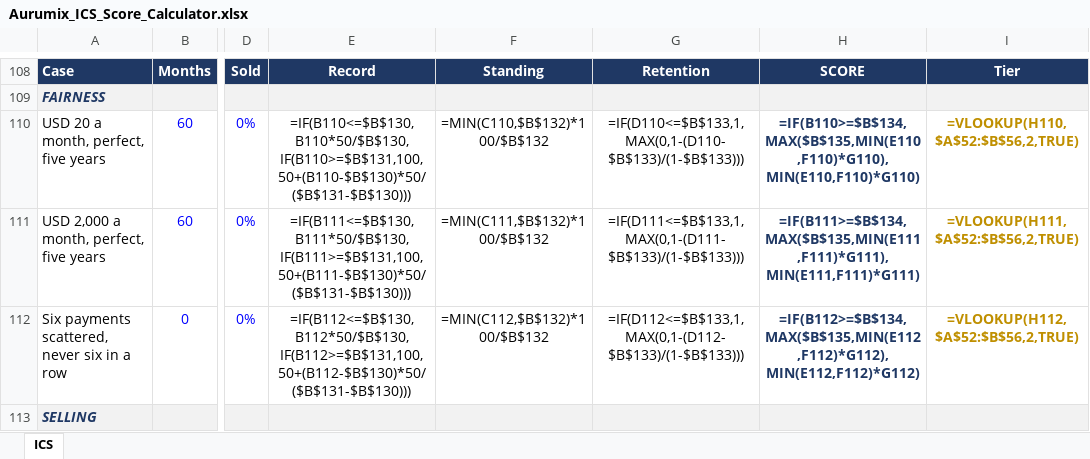
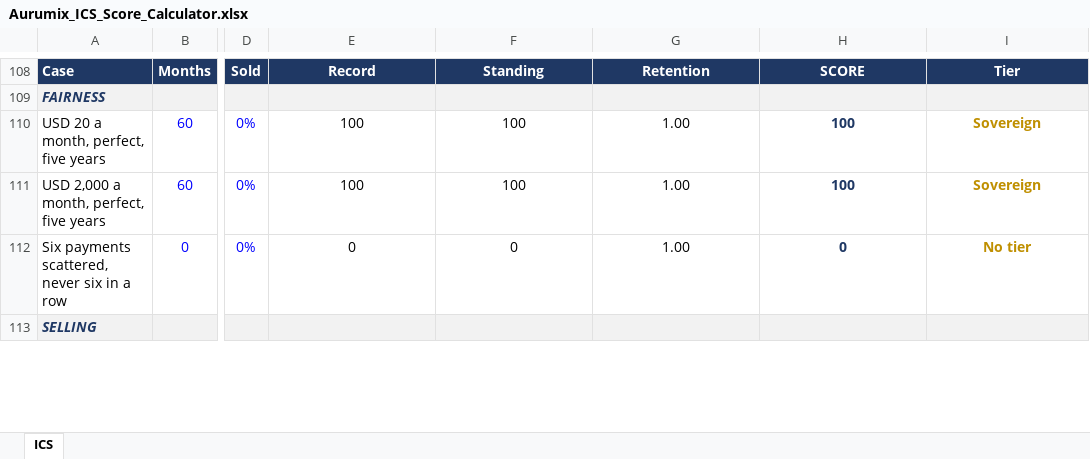
Before and after one commit to Abdsys/Aurumix, an Excel workbook: deliverables/2-mechanism-design/Aurumix_ICS_Score_Calculator.xlsx, sheet ICS, drawn as a sheet; only a part is shown, gaps mark what is left out; values as stored, in another font and other column widths than the file's, no borders; formulas without a stored value are shown as written; the diff covers the shown part only; the diff names each change by its address in the sheet, - before the commit and + after, or states it on an @@ line.

```diff
--- a/deliverables/2-mechanism-design/Aurumix_ICS_Score_Calculator.xlsx (sheet ICS)
+++ b/deliverables/2-mechanism-design/Aurumix_ICS_Score_Calculator.xlsx (sheet ICS)
-E110: =IF(B110<=$B$130,B110*50/$B$130,IF(B110>=$B$131,100,50+(B110-$B$130)*50/($B$131-$B$130)))
+E110: 100
-F110: =MIN(C110,$B$132)*100/$B$132
+F110: 100
-G110: =IF(D110<=$B$133,1,MAX(0,1-(D110-$B$133)/(1-$B$133)))
+G110: 1.00
-H110: =IF(B110>=$B$134,MAX($B$135,MIN(E110,F110)*G110),MIN(E110,F110)*G110)
+H110: 100
-I110: =VLOOKUP(H110,$A$52:$B$56,2,TRUE)
+I110: Sovereign
-E111: =IF(B111<=$B$130,B111*50/$B$130,IF(B111>=$B$131,100,50+(B111-$B$130)*50/($B$131-$B$130)))
+E111: 100
-F111: =MIN(C111,$B$132)*100/$B$132
+F111: 100
-G111: =IF(D111<=$B$133,1,MAX(0,1-(D111-$B$133)/(1-$B$133)))
+G111: 1.00
-H111: =IF(B111>=$B$134,MAX($B$135,MIN(E111,F111)*G111),MIN(E111,F111)*G111)
+H111: 100
-I111: =VLOOKUP(H111,$A$52:$B$56,2,TRUE)
+I111: Sovereign
-E112: =IF(B112<=$B$130,B112*50/$B$130,IF(B112>=$B$131,100,50+(B112-$B$130)*50/($B$131-$B$130)))
+E112: 0
-F112: =MIN(C112,$B$132)*100/$B$132
+F112: 0
-G112: =IF(D112<=$B$133,1,MAX(0,1-(D112-$B$133)/(1-$B$133)))
+G112: 1.00
-H112: =IF(B112>=$B$134,MAX($B$135,MIN(E112,F112)*G112),MIN(E112,F112)*G112)
+H112: 0
-I112: =VLOOKUP(H112,$A$52:$B$56,2,TRUE)
+I112: No tier
```
Also changed, not shown: 167 edited cells elsewhere in this sheet, 2 other files.
